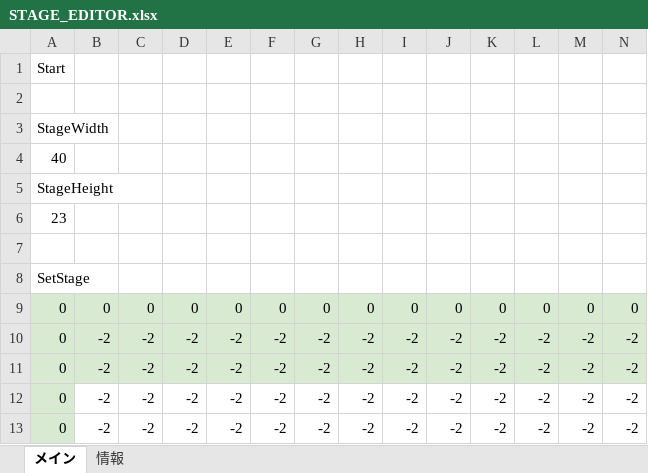
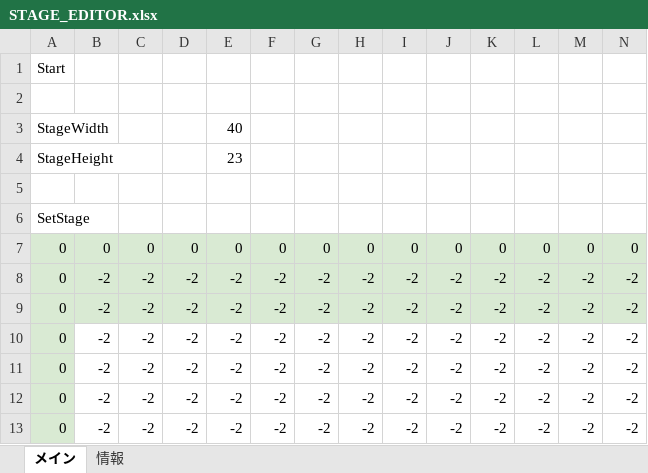
Before and after one commit to keisuke0211/cos-mos-ver_a, an Excel workbook: data/GAMEDATA/STAGE/STAGE_EDITOR.xlsx, sheet メイン, drawn as a sheet; only a part is shown; the shorter side is filled out with more unchanged rows; values as stored, in another font and other column widths than the file's, no borders; conditional formats not drawn; removed rows and columns are numbered as before the commit, all else as after; rows hold the shown columns only; the diff names each change by its address in the sheet, - before the commit and + after, or states it on an @@ line.

Commit message:
StageEditorの修正

```diff
--- a/data/GAMEDATA/STAGE/STAGE_EDITOR.xlsx (sheet メイン)
+++ b/data/GAMEDATA/STAGE/STAGE_EDITOR.xlsx (sheet メイン)
-E3: (empty)
+E3: 40
-row 4: 40
-E4: (empty)
+E4: 23
-row 6: 23
```
Also changed, not shown: 2 other files.
